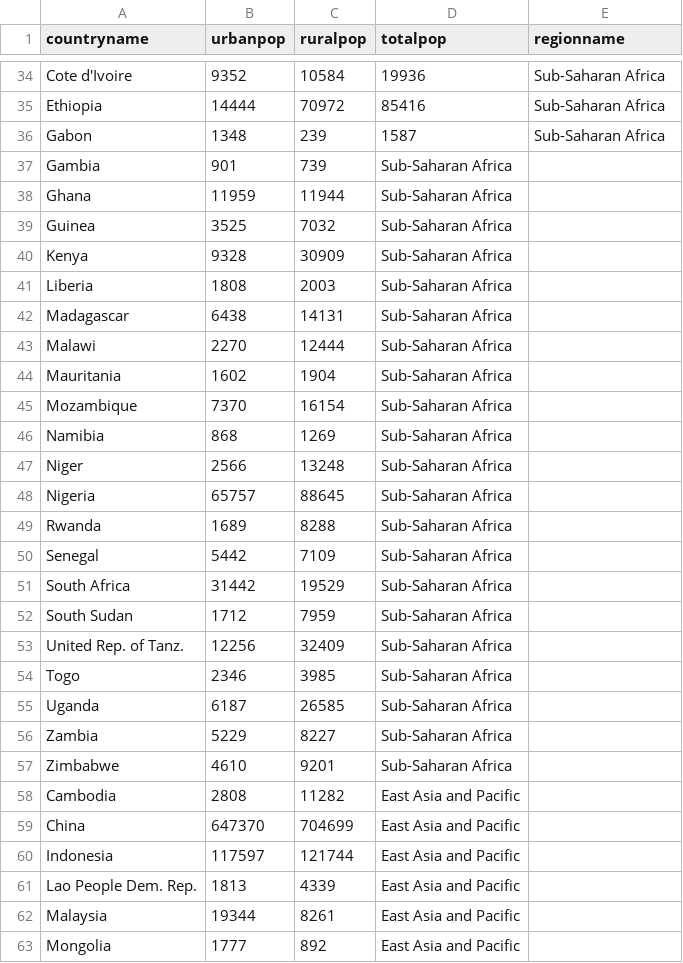
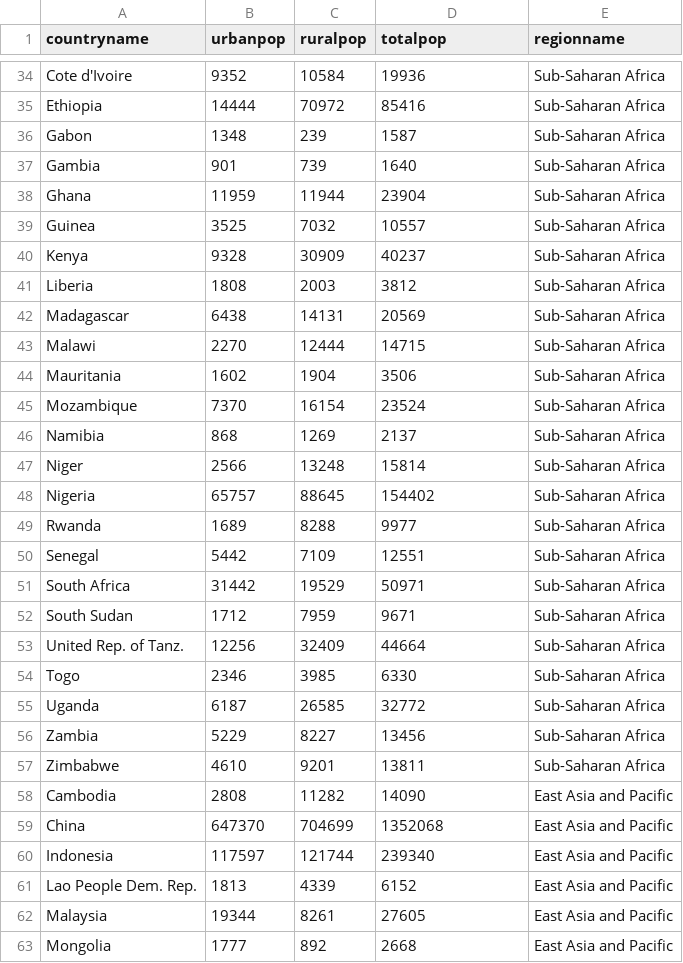
Before and after one commit to hkim-21/Google-Earth-Project, a CSV file: Total2009.csv, drawn as a sheet; only a part is shown, gaps mark what is left out; the diff covers the shown part only.

Commit message:
Update Total2009.csv

```diff
--- a/Total2009.csv
+++ b/Total2009.csv
@@ -36,28 +36,28 @@ Ethiopia   , 14444, 70972,85416, Sub-Saharan Africa
 Gabon     , 1348,239,1587,  Sub-Saharan Africa
-Gambia   , 901, 739,  Sub-Saharan Africa
-Ghana   , 11959, 11944, Sub-Saharan Africa
-Guinea   , 3525, 7032, Sub-Saharan Africa
-Kenya    , 9328, 30909, Sub-Saharan Africa
-Liberia  , 1808, 2003, Sub-Saharan Africa
-Madagascar , 6438,14131,  Sub-Saharan Africa
-Malawi   , 2270, 12444,  Sub-Saharan Africa
-Mauritania, 1602, 1904, Sub-Saharan Africa
-Mozambique, 7370,16154,   Sub-Saharan Africa
-Namibia , 868, 1269,  Sub-Saharan Africa
-Niger   , 2566, 13248, Sub-Saharan Africa
-Nigeria ,65757, 88645, Sub-Saharan Africa
-Rwanda  , 1689, 8288, Sub-Saharan Africa
-Senegal ,5442,7109,  Sub-Saharan Africa
-South Africa , 31442, 19529, Sub-Saharan Africa
-South Sudan   , 1712, 7959, Sub-Saharan Africa
-United Rep. of Tanz., 12256, 32409, Sub-Saharan Africa
-Togo       , 2346, 3985, Sub-Saharan Africa
-Uganda, 6187,26585, Sub-Saharan Africa
-Zambia , 5229, 8227, Sub-Saharan Africa
-Zimbabwe ,4610, 9201, Sub-Saharan Africa
-Cambodia, 2808, 11282, East Asia and Pacific
-China  , 647370, 704699, East Asia and Pacific
-Indonesia ,117597, 121744, East Asia and Pacific
-Lao People Dem. Rep.,  1813, 4339, East Asia and Pacific
-Malaysia , 19344, 8261, East Asia and Pacific
-Mongolia , 1777, 892,  East Asia and Pacific
+Gambia   , 901, 739, 1640, Sub-Saharan Africa
+Ghana   , 11959, 11944,23904, Sub-Saharan Africa
+Guinea   , 3525, 7032,10557, Sub-Saharan Africa
+Kenya    , 9328, 30909,40237, Sub-Saharan Africa
+Liberia  , 1808, 2003,3812, Sub-Saharan Africa
+Madagascar , 6438,14131,20569,  Sub-Saharan Africa
+Malawi   , 2270, 12444,14715,  Sub-Saharan Africa
+Mauritania, 1602, 1904, 3506,Sub-Saharan Africa
+Mozambique, 7370,16154, 23524,  Sub-Saharan Africa
+Namibia , 868, 1269, 2137, Sub-Saharan Africa
+Niger   , 2566, 13248,15814, Sub-Saharan Africa
+Nigeria ,65757, 88645,154402, Sub-Saharan Africa
+Rwanda  , 1689, 8288, 9977,Sub-Saharan Africa
+Senegal ,5442,7109, 12551, Sub-Saharan Africa
+South Africa , 31442, 19529, 50971,Sub-Saharan Africa
+South Sudan   , 1712, 7959, 9671,Sub-Saharan Africa
+United Rep. of Tanz., 12256, 32409, 44664,Sub-Saharan Africa
+Togo       , 2346, 3985, 6330, Sub-Saharan Africa
+Uganda, 6187,26585, 32772,Sub-Saharan Africa
+Zambia , 5229, 8227, 13456,Sub-Saharan Africa
+Zimbabwe ,4610, 9201, 13811,Sub-Saharan Africa
+Cambodia, 2808, 11282,14090, East Asia and Pacific
+China  , 647370, 704699, 1352068,East Asia and Pacific
+Indonesia ,117597, 121744,239340, East Asia and Pacific
+Lao People Dem. Rep.,  1813, 4339, 6152,East Asia and Pacific
+Malaysia , 19344, 8261,27605, East Asia and Pacific
+Mongolia , 1777, 892, 2668, East Asia and Pacific
```
Also changed, not shown: 12 edited cells elsewhere in this file.
